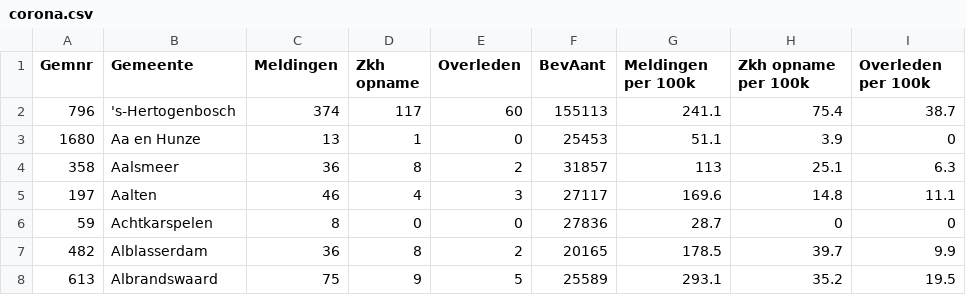
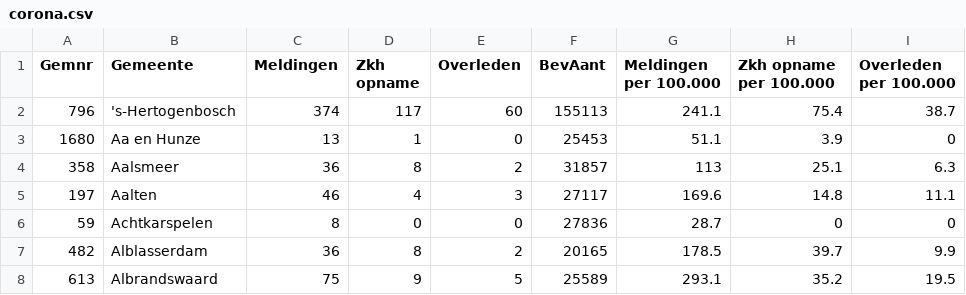
Before and after one commit to arbakker/corona-kaart, a CSV file: corona.csv, drawn as a sheet; only a part is shown.

Commit message:
update corona.csv - Tue Apr 21 14:00:16 UTC 2020

```diff
--- a/corona.csv
+++ b/corona.csv
@@ -1,2 +1,2 @@
-Gemnr;Gemeente;Meldingen;Zkh opname;Overleden;BevAant;Meldingen per 100k;Zkh opname per 100k;Overleden per 100k
+Gemnr;Gemeente;Meldingen;Zkh opname;Overleden;BevAant;Meldingen per 100.000;Zkh opname per 100.000;Overleden per 100.000
 796;'s-Hertogenbosch;374;117;60;155113;241.1;75.4;38.7
```
